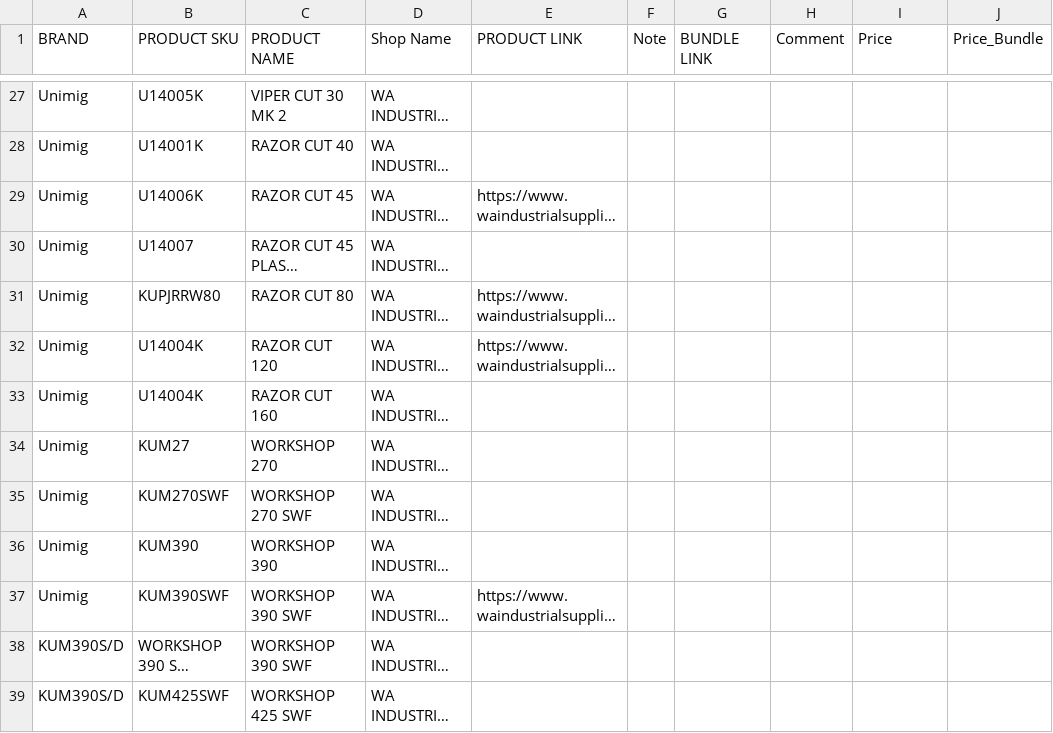
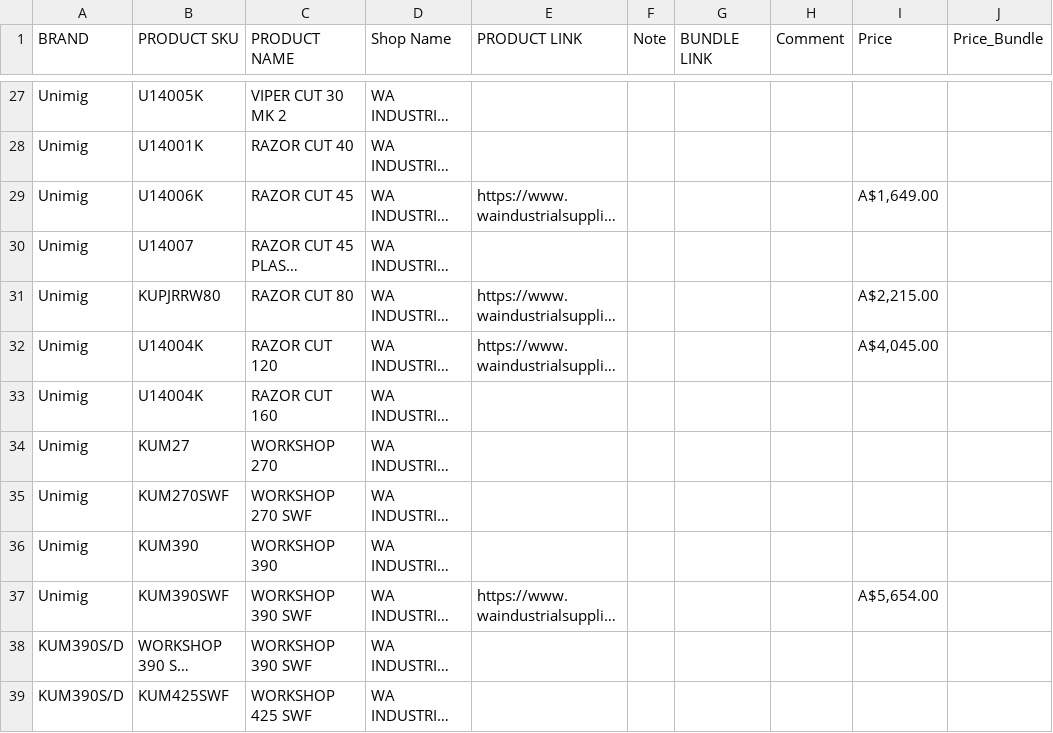
Before and after one commit to Samhith-k/scraper-electroweld, a CSV file: WA_INDUSTRIAL_SUPPLIES_WEBSITE.csv, drawn as a sheet; only a part is shown, gaps mark what is left out; long unchanged cells end in …; the diff covers the shown part only; the diff names each change by its address in the sheet, - before the commit and + after, or states it on an @@ line.

Commit message:
Refactor price retrieval functions and update URLs in scrapers

```diff
--- a/WA_INDUSTRIAL_SUPPLIES_WEBSITE.csv
+++ b/WA_INDUSTRIAL_SUPPLIES_WEBSITE.csv
-I29 (Price): (empty)
+I29 (Price): A$1,649.00
-I31 (Price): (empty)
+I31 (Price): A$2,215.00
-I32 (Price): (empty)
+I32 (Price): A$4,045.00
-I37 (Price): (empty)
+I37 (Price): A$5,654.00
```
Also changed, not shown: 16 edited cells elsewhere in this file, TKD.csv, combined.csv, 3 other files.
